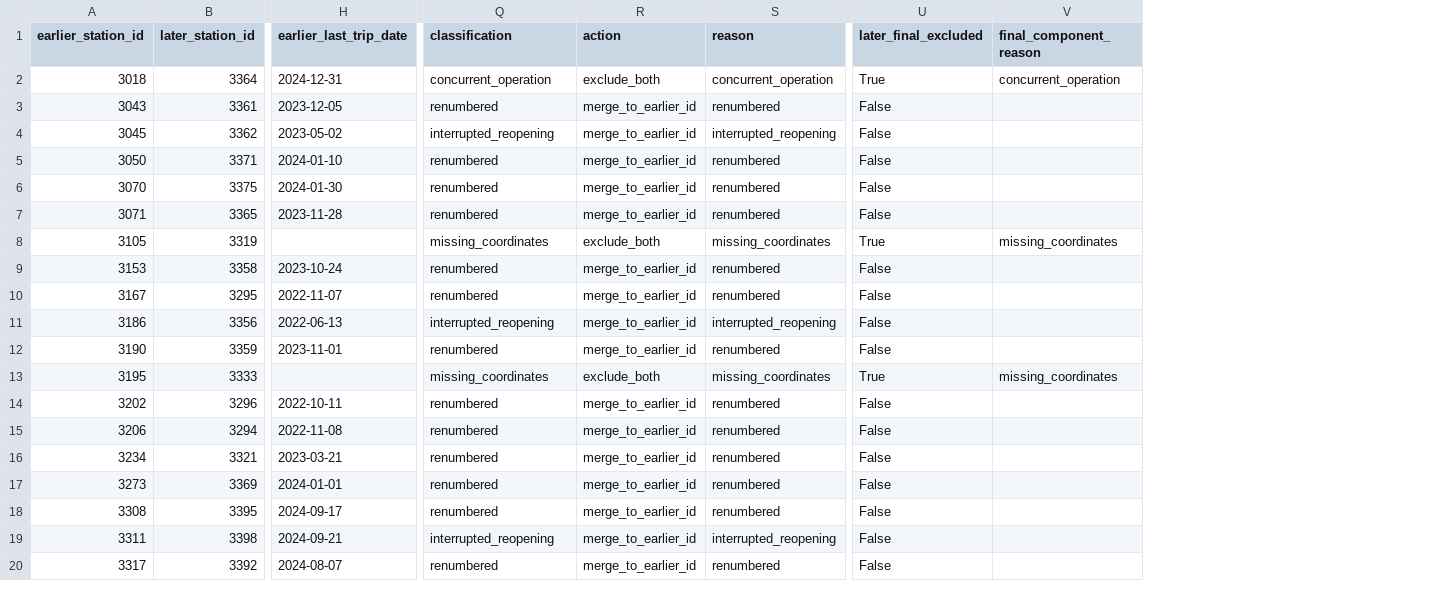
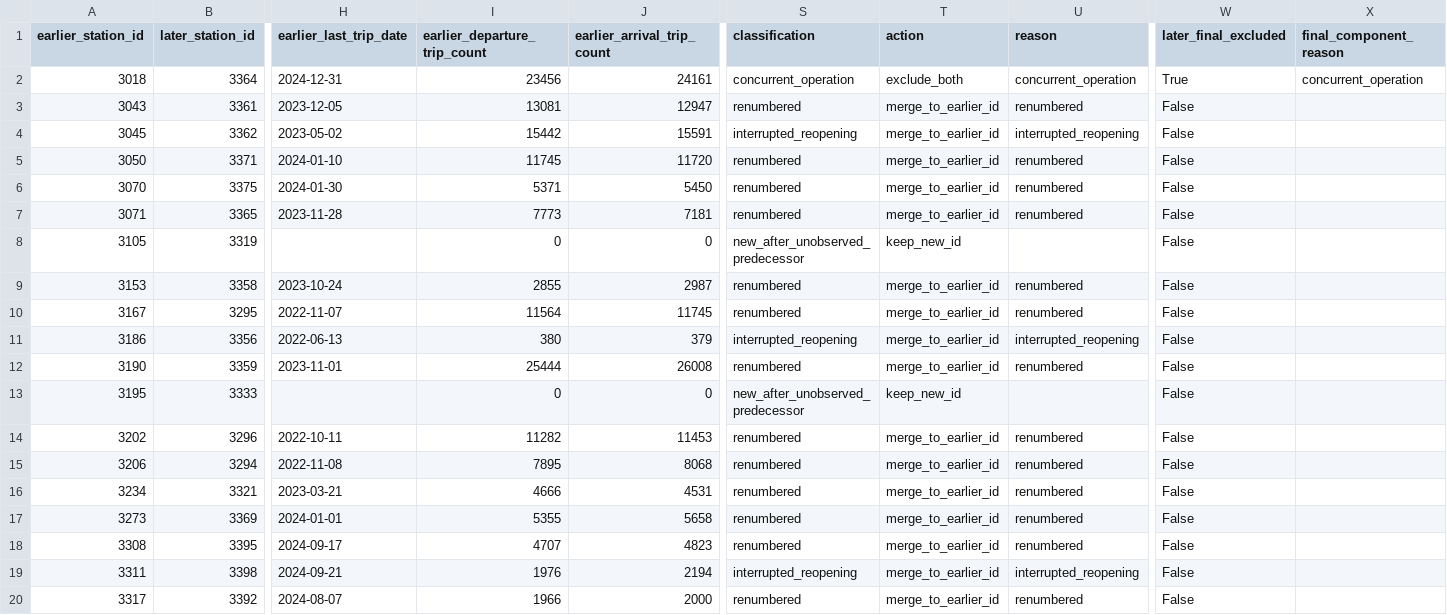
Before and after one commit to Anran0716/indego-station-impact, a CSV file: reports/stage0/station_identity_candidates.csv, drawn as a sheet; only a part is shown, gaps mark what is left out; addresses are those after the commit; the diff names each change by its address in the sheet, - before the commit and + after, or states it on an @@ line.

```diff
--- a/reports/stage0/station_identity_candidates.csv
+++ b/reports/stage0/station_identity_candidates.csv
+column I (earlier_departure_trip_count), rows 2-20: 23456 | 13081 | 15442 | 11745 | 5371 | 7773 | 0 | 2855 | 11564 | 380 | 25444 | 0 | 11282 | 7895 | 4666 | 5355 | 4707 | 1976 | 1966
+column J (earlier_arrival_trip_count), rows 2-20: 24161 | 12947 | 15591 | 11720 | 5450 | 7181 | 0 | 2987 | 11745 | 379 | 26008 | 0 | 11453 | 8068 | 4531 | 5658 | 4823 | 2194 | 2000
-S8 (classification): missing_coordinates
+S8 (classification): new_after_unobserved_predecessor
-T8 (action): exclude_both
+T8 (action): keep_new_id
-U8 (reason): missing_coordinates
+U8 (reason): (empty)
-W8 (later_final_excluded): True
+W8 (later_final_excluded): False
-X8 (final_component_reason): missing_coordinates
+X8 (final_component_reason): (empty)
-S13 (classification): missing_coordinates
+S13 (classification): new_after_unobserved_predecessor
-T13 (action): exclude_both
+T13 (action): keep_new_id
-U13 (reason): missing_coordinates
+U13 (reason): (empty)
-W13 (later_final_excluded): True
+W13 (later_final_excluded): False
-X13 (final_component_reason): missing_coordinates
+X13 (final_component_reason): (empty)
```
Also changed, not shown: reports/stage0/canonical_station_registry.csv, reports/stage0/new_stations.csv, 13 other files.
